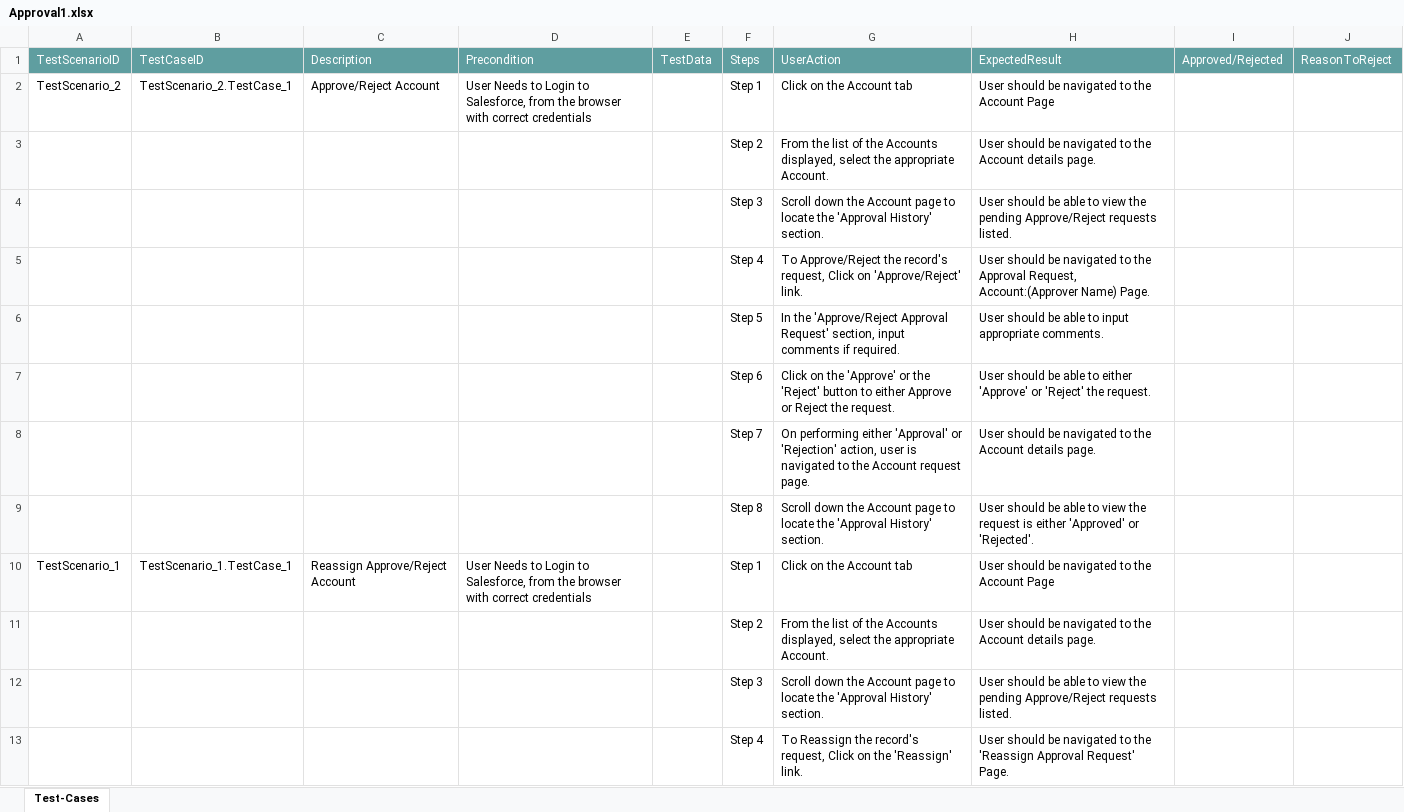
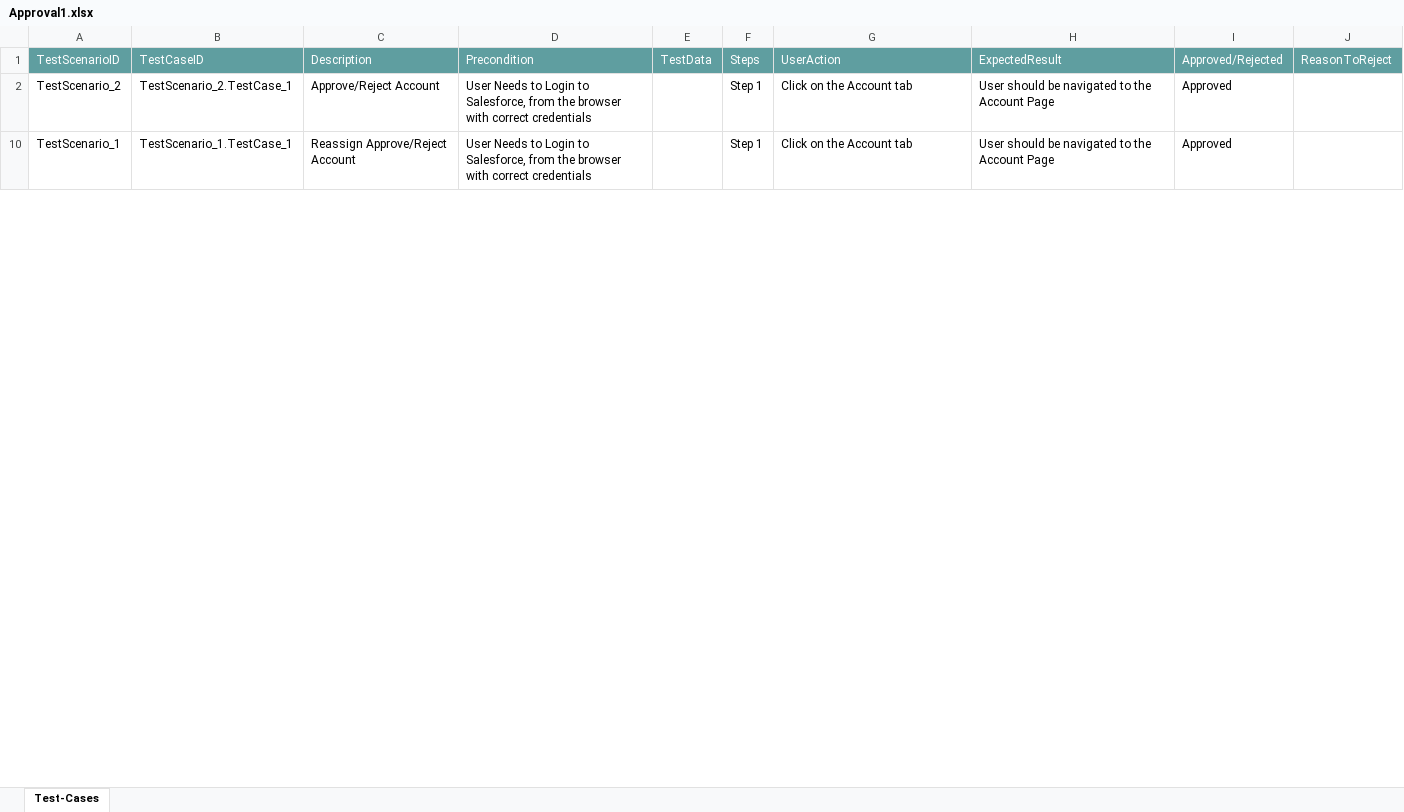
Before and after one commit to ShaikMohamedIrfan/PavithraProjectLightning, an Excel workbook: Approval1.xlsx, sheet Test-Cases, drawn as a sheet; only a part is shown; values as stored, in another font and other column widths than the file's, no borders; table styles not drawn; the diff covers the shown part only; the diff names each change by its address in the sheet, - before the commit and + after, or states it on an @@ line.

Commit message:
Update Approval1.xlsx

```diff
--- a/Approval1.xlsx (sheet Test-Cases)
+++ b/Approval1.xlsx (sheet Test-Cases)
-I2: (empty)
+I2: Approved
@@ row 3 hidden:  |  |  |  |  | Step 2 | From the list of the Accounts displayed, select the appropriate Account. | User should be navigated to the Account details page. @@
@@ row 4 hidden:  |  |  |  |  | Step 3 | Scroll down the Account page to locate the 'Approval History' section. | User should be able to view the pending Approve/Reject requests listed. @@
@@ row 5 hidden:  |  |  |  |  | Step 4 | To Approve/Reject the record's request, Click on 'Approve/Reject' link. | User should be navigated to the Approval Request, Account:(Approver Name) Page. @@
@@ row 6 hidden:  |  |  |  |  | Step 5 | In the 'Approve/Reject Approval Request' section, input comments if required. | User should be able to input appropriate comments. @@
@@ row 7 hidden:  |  |  |  |  | Step 6 | Click on the 'Approve' or the 'Reject' button to either Approve or Reject the request. | User should be able to either 'Approve' or 'Reject' the request. @@
@@ row 8 hidden:  |  |  |  |  | Step 7 | On performing either 'Approval' or 'Rejection' action, user is navigated to the Account request page. | User should be navigated to the Account details page. @@
@@ row 9 hidden:  |  |  |  |  | Step 8 | Scroll down the Account page to locate the 'Approval History' section. | User should be able to view the request is either 'Approved' or 'Rejected'. @@
-I10: (empty)
+I10: Approved
@@ row 11 hidden:  |  |  |  |  | Step 2 | From the list of the Accounts displayed, select the appropriate Account. | User should be navigated to the Account details page. @@
@@ row 12 hidden:  |  |  |  |  | Step 3 | Scroll down the Account page to locate the 'Approval History' section. | User should be able to view the pending Approve/Reject requests listed. @@
@@ row 13 hidden:  |  |  |  |  | Step 4 | To Reassign the record's request, Click on the 'Reassign' link. | User should be navigated to the 'Reassign Approval Request' Page. @@
```
Also changed, not shown: 11 hidden or unhidden rows and 1 edited cell elsewhere in this sheet.
